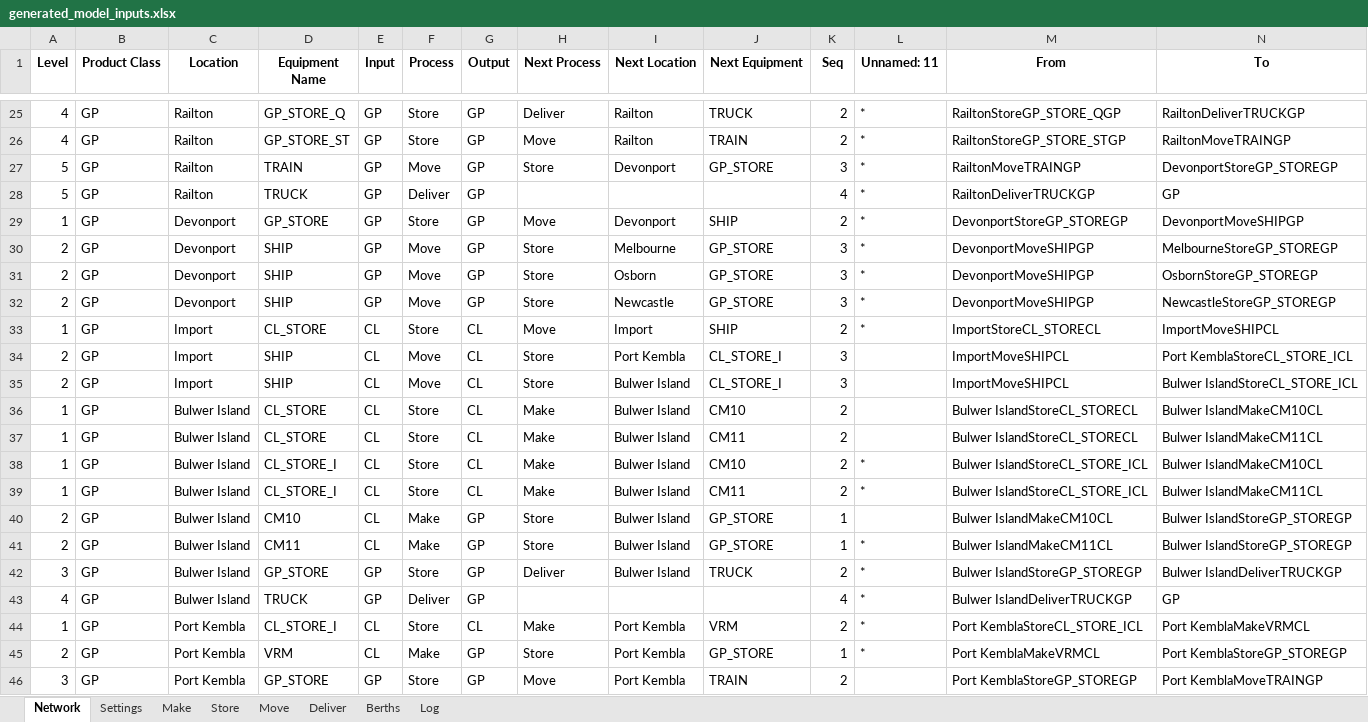
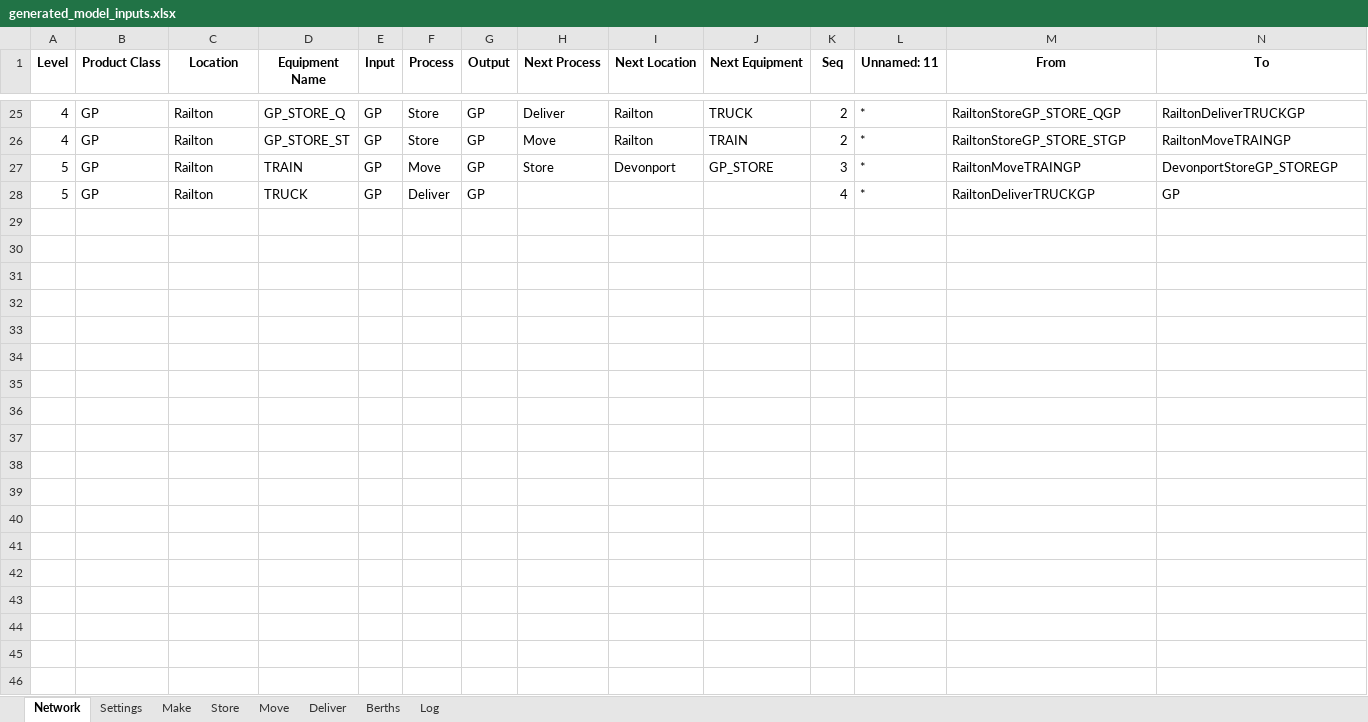
Before and after one commit to ZPrins/CA, an Excel workbook: generated_model_inputs.xlsx, sheet Network, drawn as a sheet; only a part is shown, gaps mark what is left out; values as stored, in another font and other column widths than the file's, no borders; rows hold the shown columns only; the diff covers the shown part only; the diff names each change by its address in the sheet, - before the commit and + after, or states it on an @@ line.

Commit message:
13 DEC - WORKING MODEL - SOlVES BUT NOT PERFORMING ALL MOVES AS EXPECTED

```diff
--- a/generated_model_inputs.xlsx (sheet Network)
+++ b/generated_model_inputs.xlsx (sheet Network)
@@ row 29 hidden: 1 | GP | Devonport | GP_STORE | GP | Store | GP | Move | Devonport | SHIP | 2 | * | DevonportStoreGP_STOREGP | DevonportMoveSHIPGP @@
@@ row 30 hidden: 2 | GP | Devonport | SHIP | GP | Move | GP | Store | Melbourne | GP_STORE | 3 | * | DevonportMoveSHIPGP | MelbourneStoreGP_STOREGP @@
@@ row 31 hidden: 2 | GP | Devonport | SHIP | GP | Move | GP | Store | Osborn | GP_STORE | 3 | * | DevonportMoveSHIPGP | OsbornStoreGP_STOREGP @@
@@ row 32 hidden: 2 | GP | Devonport | SHIP | GP | Move | GP | Store | Newcastle | GP_STORE | 3 | * | DevonportMoveSHIPGP | NewcastleStoreGP_STOREGP @@
@@ row 33 hidden: 1 | GP | Import | CL_STORE | CL | Store | CL | Move | Import | SHIP | 2 | * | ImportStoreCL_STORECL | ImportMoveSHIPCL @@
@@ row 34 hidden: 2 | GP | Import | SHIP | CL | Move | CL | Store | Port Kembla | CL_STORE_I | 3 |  | ImportMoveSHIPCL | Port KemblaStoreCL_STORE_ICL @@
@@ row 35 hidden: 2 | GP | Import | SHIP | CL | Move | CL | Store | Bulwer Island | CL_STORE_I | 3 |  | ImportMoveSHIPCL | Bulwer IslandStoreCL_STORE_ICL @@
@@ row 36 hidden: 1 | GP | Bulwer Island | CL_STORE | CL | Store | CL | Make | Bulwer Island | CM10 | 2 |  | Bulwer IslandStoreCL_STORECL | Bulwer IslandMakeCM10CL @@
@@ row 37 hidden: 1 | GP | Bulwer Island | CL_STORE | CL | Store | CL | Make | Bulwer Island | CM11 | 2 |  | Bulwer IslandStoreCL_STORECL | Bulwer IslandMakeCM11CL @@
@@ row 38 hidden: 1 | GP | Bulwer Island | CL_STORE_I | CL | Store | CL | Make | Bulwer Island | CM10 | 2 | * | Bulwer IslandStoreCL_STORE_ICL | Bulwer IslandMakeCM10CL @@
@@ row 39 hidden: 1 | GP | Bulwer Island | CL_STORE_I | CL | Store | CL | Make | Bulwer Island | CM11 | 2 | * | Bulwer IslandStoreCL_STORE_ICL | Bulwer IslandMakeCM11CL @@
@@ row 40 hidden: 2 | GP | Bulwer Island | CM10 | CL | Make | GP | Store | Bulwer Island | GP_STORE | 1 |  | Bulwer IslandMakeCM10CL | Bulwer IslandStoreGP_STOREGP @@
@@ row 41 hidden: 2 | GP | Bulwer Island | CM11 | CL | Make | GP | Store | Bulwer Island | GP_STORE | 1 | * | Bulwer IslandMakeCM11CL | Bulwer IslandStoreGP_STOREGP @@
@@ row 42 hidden: 3 | GP | Bulwer Island | GP_STORE | GP | Store | GP | Deliver | Bulwer Island | TRUCK | 2 | * | Bulwer IslandStoreGP_STOREGP | Bulwer IslandDeliverTRUCKGP @@
@@ row 43 hidden: 4 | GP | Bulwer Island | TRUCK | GP | Deliver | GP |  |  |  | 4 | * | Bulwer IslandDeliverTRUCKGP | GP @@
@@ row 44 hidden: 1 | GP | Port Kembla | CL_STORE_I | CL | Store | CL | Make | Port Kembla | VRM | 2 | * | Port KemblaStoreCL_STORE_ICL | Port KemblaMakeVRMCL @@
@@ row 45 hidden: 2 | GP | Port Kembla | VRM | CL | Make | GP | Store | Port Kembla | GP_STORE | 1 | * | Port KemblaMakeVRMCL | Port KemblaStoreGP_STOREGP @@
@@ row 46 hidden: 3 | GP | Port Kembla | GP_STORE | GP | Store | GP | Move | Port Kembla | TRAIN | 2 |  | Port KemblaStoreGP_STOREGP | Port KemblaMoveTRAINGP @@
```
Also changed, not shown: 1 removed row and 78 hidden or unhidden rows elsewhere in this sheet, hidden cells, Model Inputs.xlsx, 11 other files.
